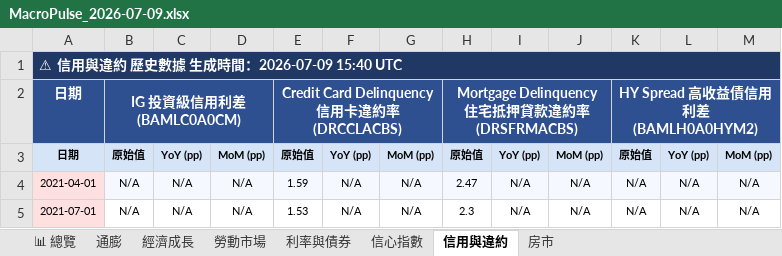
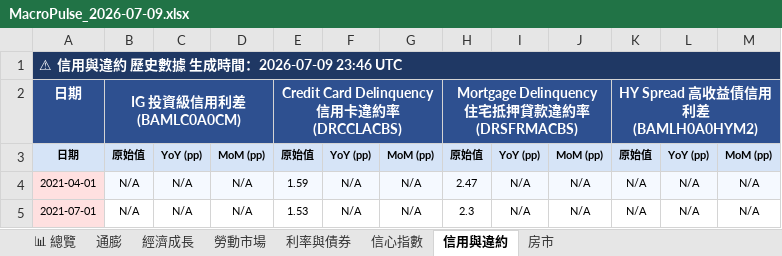
Before and after one commit to TargetWindPark-TWP/MacroPulse, an Excel workbook: reports/excel/MacroPulse_2026-07-09.xlsx, sheet 信用與違約, drawn as a sheet; only a part is shown; values as stored, in another font and other column widths than the file's, no borders; the diff names each change by its address in the sheet, - before the commit and + after, or states it on an @@ line.

```diff
--- a/reports/excel/MacroPulse_2026-07-09.xlsx (sheet 信用與違約)
+++ b/reports/excel/MacroPulse_2026-07-09.xlsx (sheet 信用與違約)
-A1: ⚠ 信用與違約 歷史數據 生成時間：2026-07-09 15:40 UTC
+A1: ⚠ 信用與違約 歷史數據 生成時間：2026-07-09 23:46 UTC
```
Also changed, not shown: sheet 利率與債券, sheet 📊 總覽, sheet 房市, sheet 信心指數, sheet 經濟成長, sheet 勞動市場, 1 more sheet, 6 other files.
